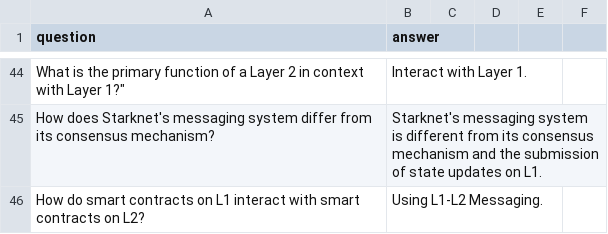
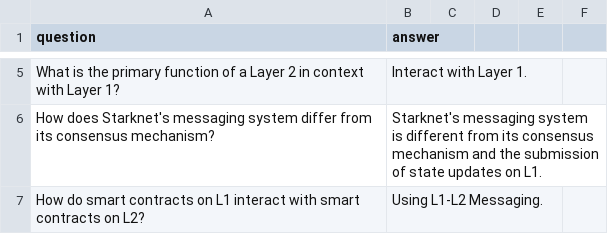
Before and after one commit to StarkWizard/cairo-llm, a CSV file: corpus_src/train/generated_L1L2.csv, drawn as a sheet; only a part is shown, gaps mark what is left out; addresses are those after the commit; the diff covers the shown part only; the diff names each change by its address in the sheet, - before the commit and + after, or states it on an @@ line.

```diff
--- a/corpus_src/train/generated_L1L2.csv
+++ b/corpus_src/train/generated_L1L2.csv
-A5 (question): …with Layer 1?"
+A5 (question): …with Layer 1?
```
Also changed, not shown: 39 removed rows and 4 edited cells elsewhere in this file, corpus_src/train/generated_deploying_and interacting.csv, corpus_src/train/generated_generic_fun.csv, 5 other files.
